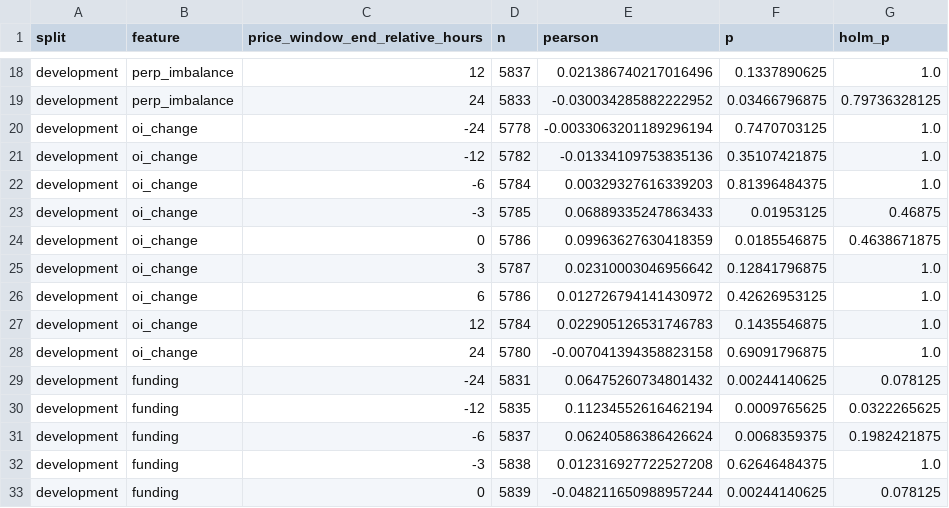
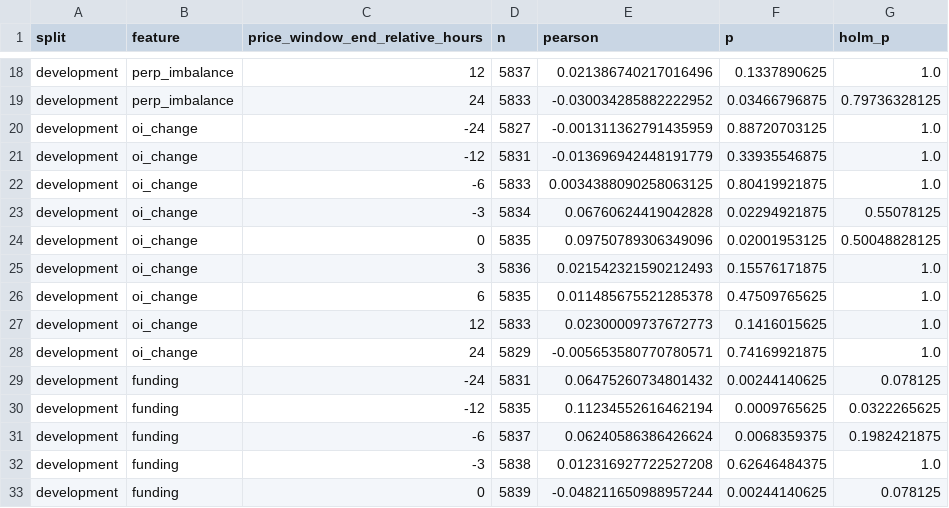
Before and after one commit to lxiaomng-lgtm/btc-kline-data, a CSV file: research/flow/lead_lag.csv, drawn as a sheet; only a part is shown, gaps mark what is left out; the diff covers the shown part only.

```diff
--- a/research/flow/lead_lag.csv
+++ b/research/flow/lead_lag.csv
@@ -19,11 +19,11 @@ development,perp_imbalance,12,5837,0.021386740217016496,0.1337890625,1.0
 development,perp_imbalance,24,5833,-0.030034285882222952,0.03466796875,0.79736328125
-development,oi_change,-24,5778,-0.0033063201189296194,0.7470703125,1.0
-development,oi_change,-12,5782,-0.01334109753835136,0.35107421875,1.0
-development,oi_change,-6,5784,0.00329327616339203,0.81396484375,1.0
-development,oi_change,-3,5785,0.06889335247863433,0.01953125,0.46875
-development,oi_change,0,5786,0.09963627630418359,0.0185546875,0.4638671875
-development,oi_change,3,5787,0.02310003046956642,0.12841796875,1.0
-development,oi_change,6,5786,0.012726794141430972,0.42626953125,1.0
-development,oi_change,12,5784,0.022905126531746783,0.1435546875,1.0
-development,oi_change,24,5780,-0.007041394358823158,0.69091796875,1.0
+development,oi_change,-24,5827,-0.001311362791435959,0.88720703125,1.0
+development,oi_change,-12,5831,-0.013696942448191779,0.33935546875,1.0
+development,oi_change,-6,5833,0.0034388090258063125,0.80419921875,1.0
+development,oi_change,-3,5834,0.06760624419042828,0.02294921875,0.55078125
+development,oi_change,0,5835,0.09750789306349096,0.02001953125,0.50048828125
+development,oi_change,3,5836,0.021542321590212493,0.15576171875,1.0
+development,oi_change,6,5835,0.011485675521285378,0.47509765625,1.0
+development,oi_change,12,5833,0.02300009737672773,0.1416015625,1.0
+development,oi_change,24,5829,-0.005653580770780571,0.74169921875,1.0
 development,funding,-24,5831,0.06475260734801432,0.00244140625,0.078125
```
Also changed, not shown: 51 edited cells elsewhere in this file, research/flow/state_returns.csv, 8 other files.
